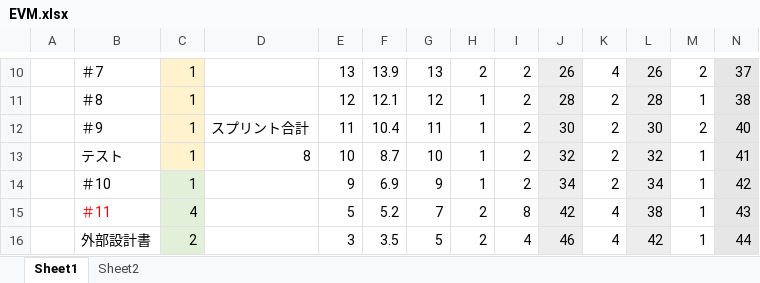
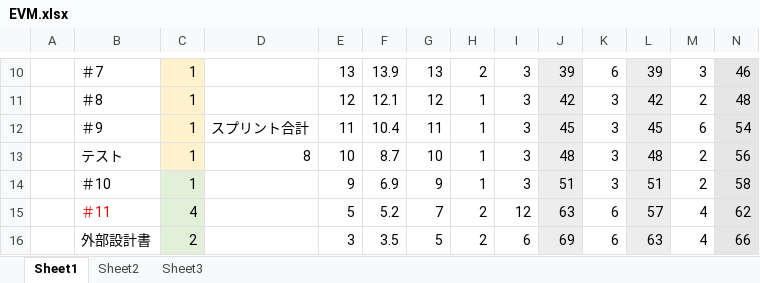
Before and after one commit to tomoyukikondo/yabukiC2017, an Excel workbook: EVM.xlsx, sheet Sheet1, drawn as a sheet; only a part is shown, gaps mark what is left out; values as stored, in another font and other column widths than the file's, no borders; the diff covers the shown part only; the diff names each change by its address in the sheet, - before the commit and + after, or states it on an @@ line.

```diff
--- a/EVM.xlsx (sheet Sheet1)
+++ b/EVM.xlsx (sheet Sheet1)
+sheet tab: Sheet3
-I10:I14: 2
+I10:I14: 3
-J10: 26
+J10: 39
-K10: 4
+K10: 6
-L10: 26
+L10: 39
-M10: 2
+M10: 3
-N10: 37
+N10: 46
-J11: 28
+J11: 42
-K11:K14: 2
+K11:K14: 3
-L11: 28
+L11: 42
-M11: 1
+M11: 2
-N11: 38
+N11: 48
-J12: 30
+J12: 45
-L12: 30
+L12: 45
-M12: 2
+M12: 6
-N12: 40
+N12: 54
-J13: 32
+J13: 48
-L13: 32
+L13: 48
-M13:M14: 1
+M13:M14: 2
-N13: 41
+N13: 56
-J14: 34
+J14: 51
-L14: 34
+L14: 51
-N14: 42
+N14: 58
-I15: 8
+I15: 12
-J15: 42
+J15: 63
-K15:K16: 4
+K15:K16: 6
-L15: 38
+L15: 57
-M15:M16: 1
+M15:M16: 4
-N15: 43
+N15: 62
-I16: 4
+I16: 6
-J16: 46
+J16: 69
-L16: 42
+L16: 63
-N16: 44
+N16: 66
```
Also changed, not shown: 49 edited cells elsewhere in this sheet, sheet Sheet2, charts or pictures, PM演習_設計書_矢吹C.xlsx, 1 other file.
